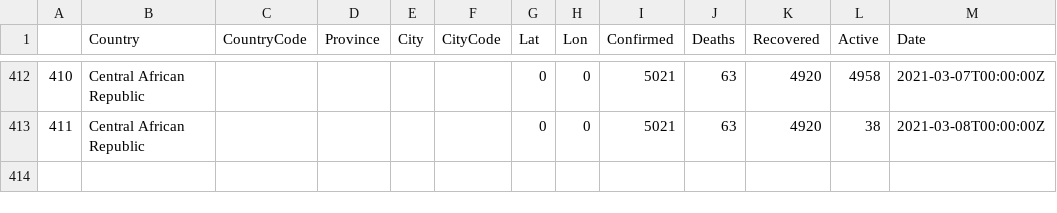
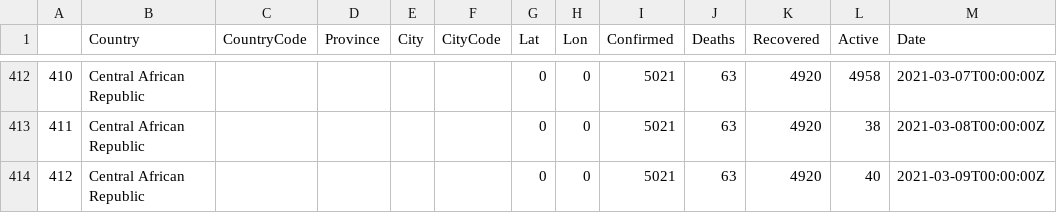
Before and after one commit to vivijordaoo/AccentureProject, a CSV file: Python/backup_csv/central-african-republic.csv, drawn as a sheet; only a part is shown, gaps mark what is left out; the diff names each change by its address in the sheet, - before the commit and + after, or states it on an @@ line.

```diff
--- a/Python/backup_csv/central-african-republic.csv
+++ b/Python/backup_csv/central-african-republic.csv
+row 414: 412 | Central African Republic |  |  |  |  | 0 | 0 | 5021 | 63 | 4920 | 40 | 2021-03-09T00:00:00Z
```
Also changed, not shown: Python/backup_csv/czech-republic.csv, Python/backup_csv/holy-see-vatican-city-state.csv, 24 other files.
